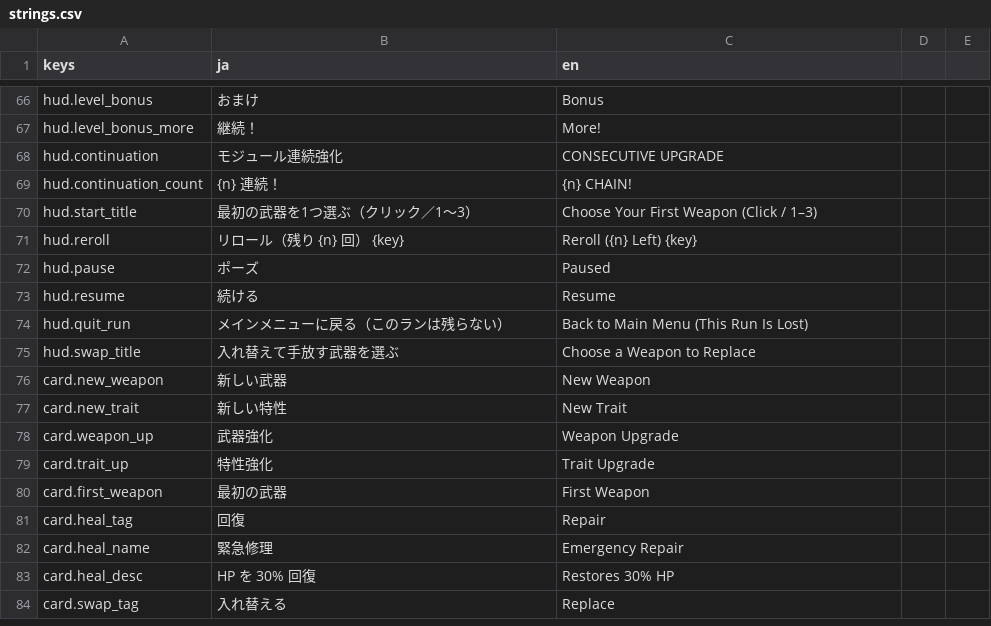
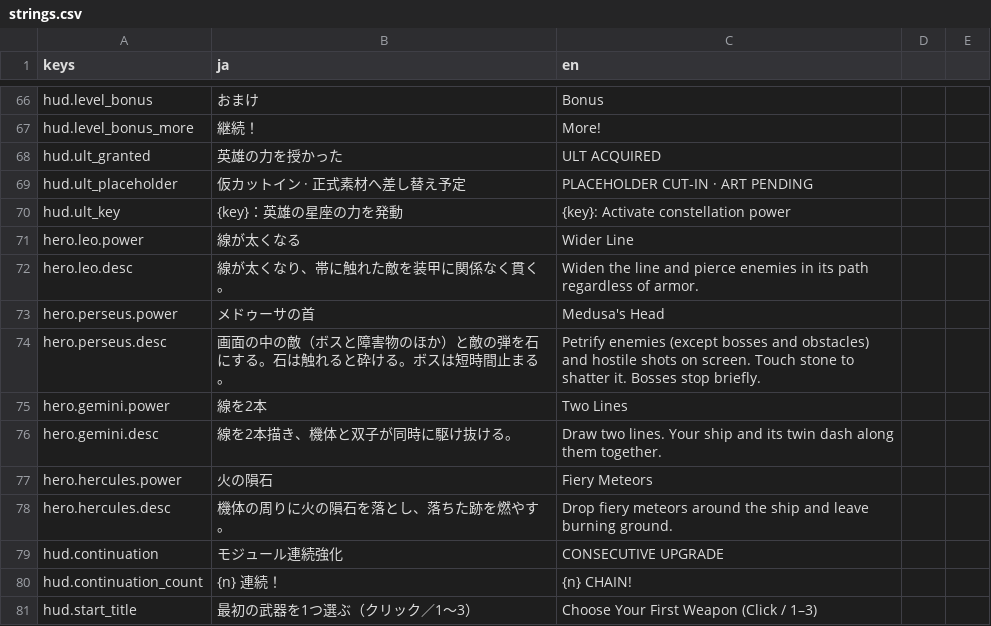
Before and after one commit to Tomatoguy1029/speed, a CSV file: speed/data/text/strings.csv, drawn as a sheet; only a part is shown, gaps mark what is left out; the shorter side is filled out with more unchanged rows.

Commit message:
feat: introduce replaceable ULT grant cut-in before power details

```diff
--- a/speed/data/text/strings.csv
+++ b/speed/data/text/strings.csv
@@ -67,2 +67,13 @@ hud.level_bonus,おまけ,Bonus
 hud.level_bonus_more,継続！,More!
+hud.ult_granted,英雄の力を授かった,ULT ACQUIRED
+hud.ult_placeholder,仮カットイン · 正式素材へ差し替え予定,PLACEHOLDER CUT-IN · ART PENDING
+hud.ult_key,{key}：英雄の星座の力を発動,{key}: Activate constellation power
+hero.leo.power,線が太くなる,Wider Line
+hero.leo.desc,線が太くなり、帯に触れた敵を装甲に関係なく貫く。,Widen the line and pierce enemies in its path regardless of armor.
+hero.perseus.power,メドゥーサの首,Medusa's Head
+hero.perseus.desc,画面の中の敵（ボスと障害物のほか）と敵の弾を石にする。石は触れると砕ける。ボスは短時間止まる。,Petrify enemies (except bosses and obstacles) and hostile shots on screen. Touch stone to shatter it. Bosses stop briefly.
+hero.gemini.power,線を2本,Two Lines
+hero.gemini.desc,線を2本描き、機体と双子が同時に駆け抜ける。,Draw two lines. Your ship and its twin dash along them together.
+hero.hercules.power,火の隕石,Fiery Meteors
+hero.hercules.desc,機体の周りに火の隕石を落とし、落ちた跡を燃やす。,Drop fiery meteors around the ship and leave burning ground.
 hud.continuation,モジュール連続強化,CONSECUTIVE UPGRADE
```
Also changed, not shown: 7 other files.
